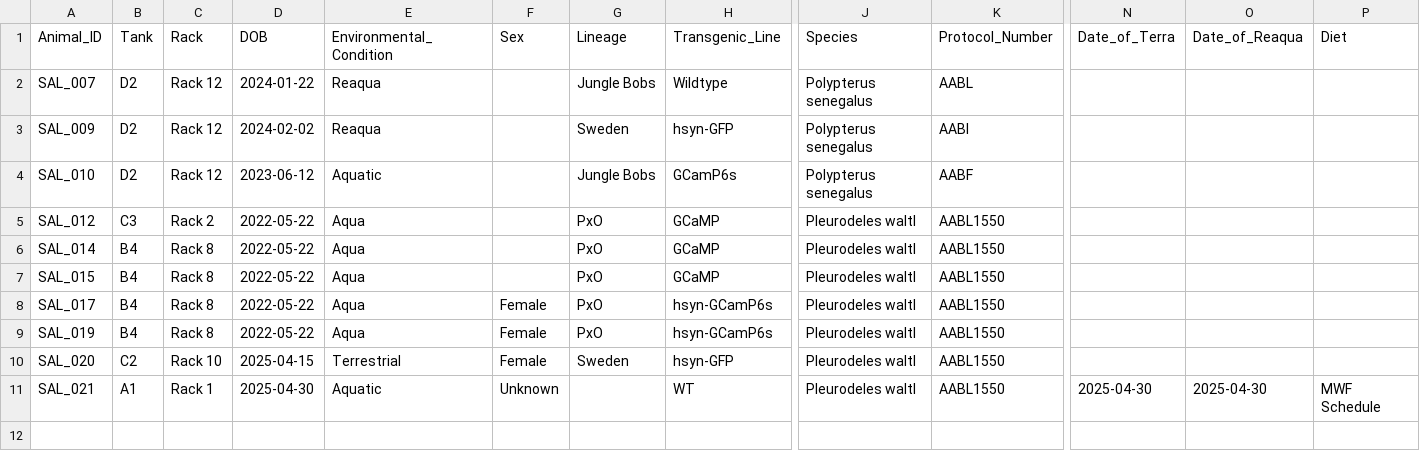
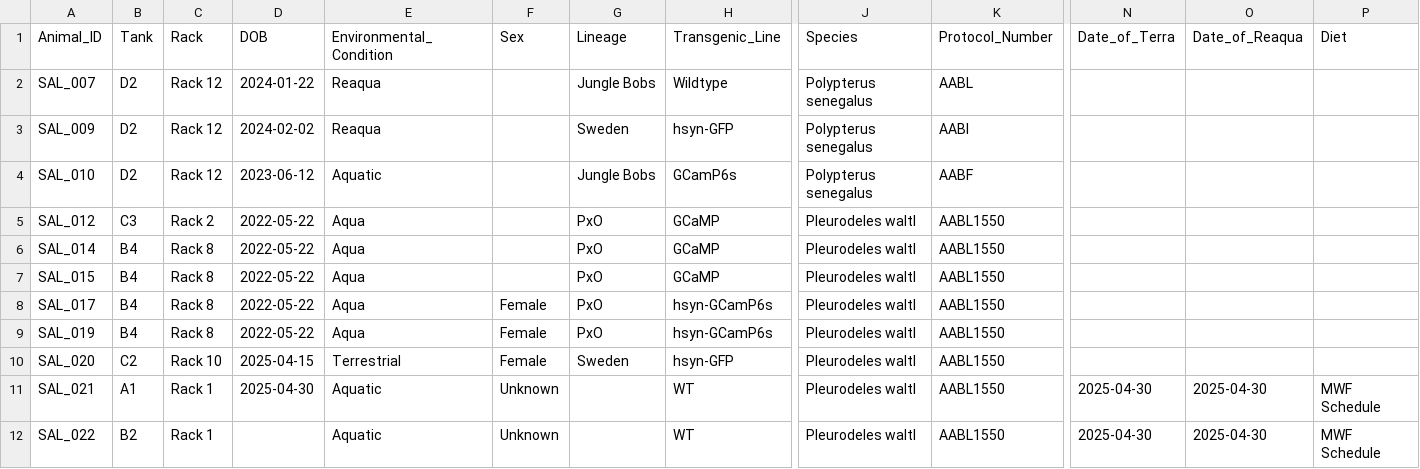
Before and after one commit to jamiewoych/pleuro-parser, a CSV file: pleuro_parser/salamander_inventory.csv, drawn as a sheet; only a part is shown, gaps mark what is left out; rows hold the shown columns only; the diff names each change by its address in the sheet, - before the commit and + after, or states it on an @@ line.

```diff
--- a/pleuro_parser/salamander_inventory.csv
+++ b/pleuro_parser/salamander_inventory.csv
+row 12: SAL_022 | B2 | Rack 1 |  | Aquatic | Unknown |  | WT | Pleurodeles waltl | AABL1550 | 2025-04-30 | 2025-04-30 | MWF Schedule
```
Also changed, not shown: 4 other files.
